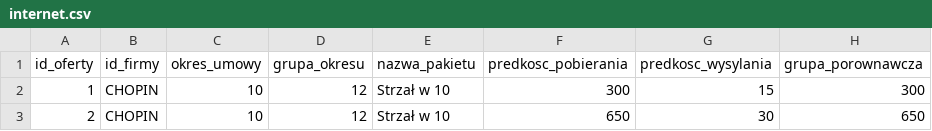
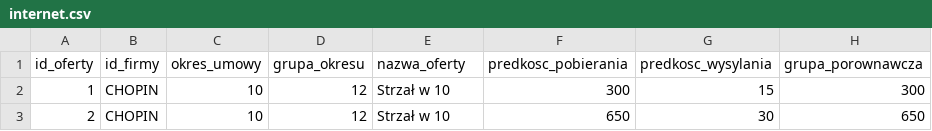
Before and after one commit to andrzej-felski/nowa-analiza, a CSV file: dane/internet.csv, drawn as a sheet; only a part is shown; the diff names each change by its address in the sheet, - before the commit and + after, or states it on an @@ line.

Commit message:
Update internet.csv

```diff
--- a/dane/internet.csv
+++ b/dane/internet.csv
-E1: nazwa_pakietu
+E1: nazwa_oferty
```
